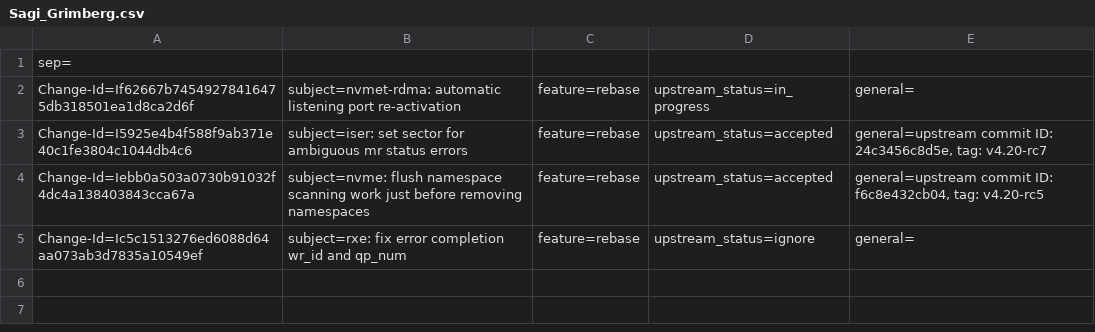
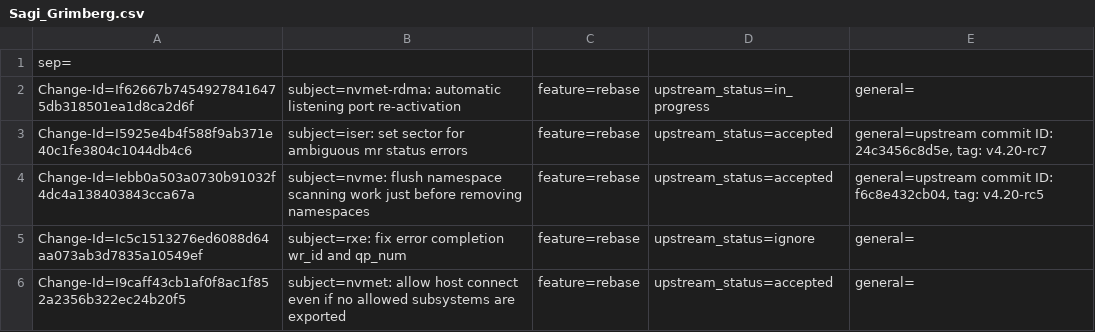
Before and after one commit to Shun-Hao/mlnx-ofa_kernel-4.6-1.0.1.1-rhel7.3, a CSV file: metadata/Sagi_Grimberg.csv, drawn as a sheet.

```diff
--- a/metadata/Sagi_Grimberg.csv
+++ b/metadata/Sagi_Grimberg.csv
@@ -5 +5,2 @@ Change-Id=Iebb0a503a0730b91032f4dc4a138403843cca67a; subject=nvme: flush namespa
 Change-Id=Ic5c1513276ed6088d64aa073ab3d7835a10549ef; subject=rxe: fix error completion wr_id and qp_num; feature=rebase; upstream_status=ignore; general=;
+Change-Id=I9caff43cb1af0f8ac1f852a2356b322ec24b20f5; subject=nvmet: allow host connect even if no allowed subsystems are exported; feature=rebase; upstream_status=accepted; general=;
```
Also changed, not shown: metadata/Keith_Busch.csv, 4 other files.
